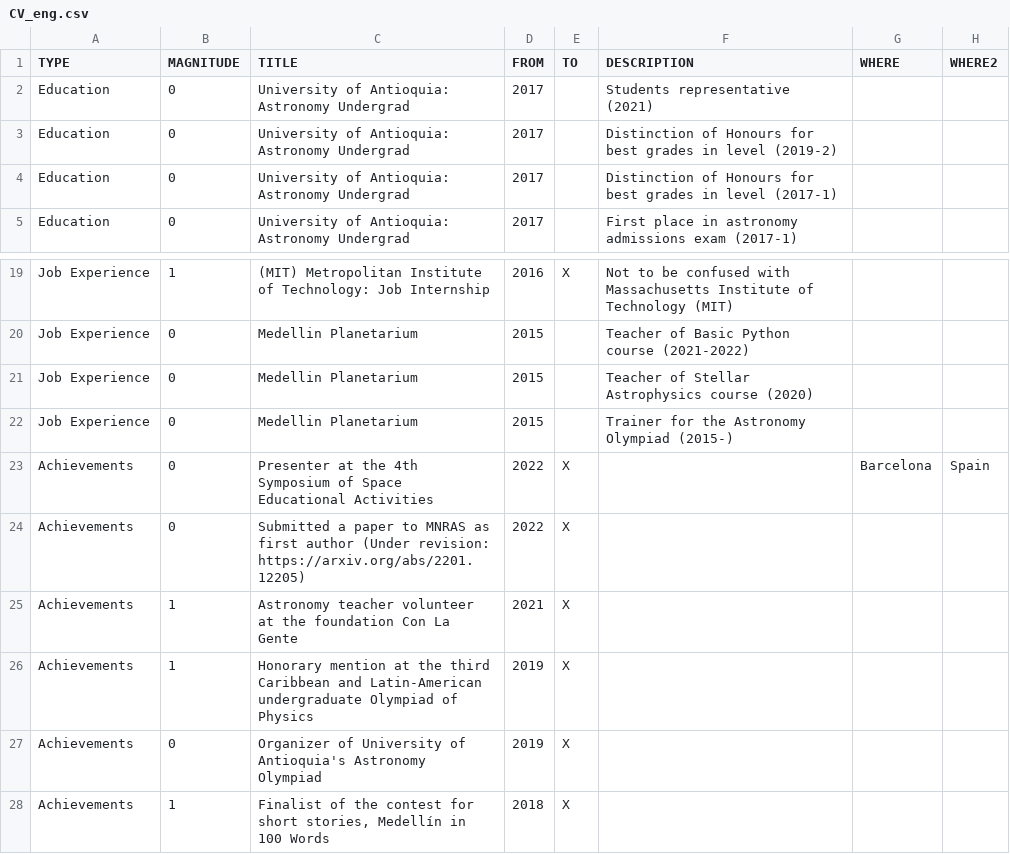
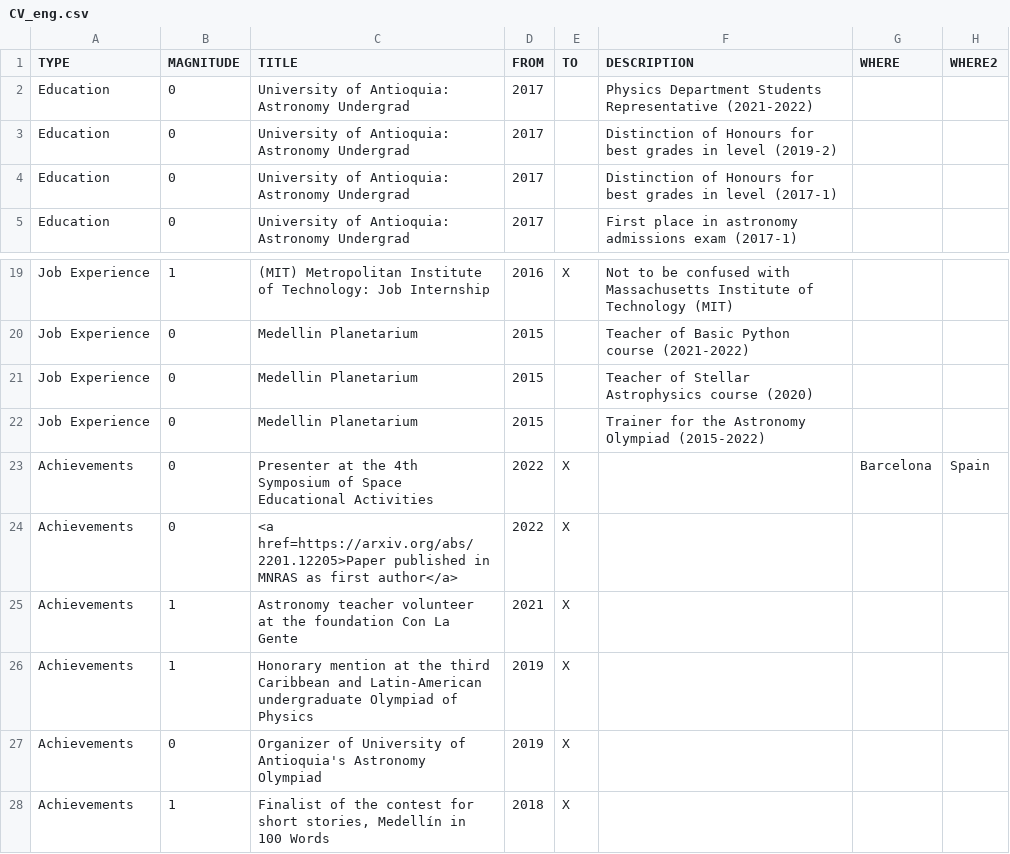
Before and after one commit to AgustinVallejo/AgustinVallejo.github.io, a CSV file: data/CV_eng.csv, drawn as a sheet; only a part is shown, gaps mark what is left out.

```diff
--- a/data/CV_eng.csv
+++ b/data/CV_eng.csv
@@ -1,3 +1,3 @@
 TYPE,MAGNITUDE,TITLE,FROM,TO,DESCRIPTION,WHERE,WHERE2,,,,,
-Education,0,University of Antioquia: Astronomy Undergrad,2017,,Students representative (2021),,,,,,,
+Education,0,University of Antioquia: Astronomy Undergrad,2017,,Physics Department Students Representative (2021-2022),,,,,,,
 Education,0,University of Antioquia: Astronomy Undergrad,2017,,Distinction of Honours for best grades in level (2019-2),,,,,,,
@@ -21,5 +21,5 @@ Job Experience,0,Medellin Planetarium,2015,,Teacher of Basic Python course (2021
 Job Experience,0,Medellin Planetarium,2015,,Teacher of Stellar Astrophysics course (2020),,,,,,,
-Job Experience,0,Medellin Planetarium,2015,,Trainer for the Astronomy Olympiad (2015-),,,,,,,
+Job Experience,0,Medellin Planetarium,2015,,Trainer for the Astronomy Olympiad (2015-2022),,,,,,,
 Achievements,0,Presenter at the 4th Symposium of Space Educational Activities,2022,X,,Barcelona,Spain,,,,,
-Achievements,0,Submitted a paper to MNRAS as first author (Under revision: https://arxiv.org/abs/2201.12205),2022,X,,,,,,,,
+Achievements,0,<a href=https://arxiv.org/abs/2201.12205>Paper published in MNRAS as first author</a>,2022,X,,,,,,,,
 Achievements,1,Astronomy teacher volunteer at the foundation Con La Gente,2021,X,,,,,,,,
```
Also changed, not shown: data/CV.csv, 1 other file.
